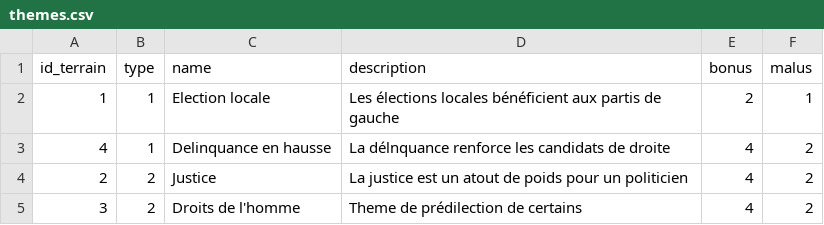
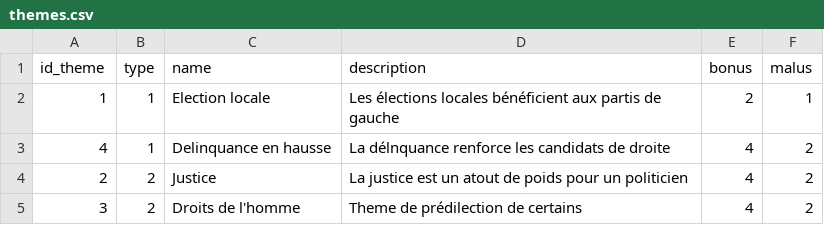
Before and after one commit to shideneyu/HeartRunes, a CSV file: datas/themes.csv (was cards/themes.csv), drawn as a sheet.

Commit message:
Tour par tour fonctionelle
Il manque les attaques, l'influence des terrains sur le jeu aussi.

```diff
--- a/cards/themes.csv
+++ b/datas/themes.csv
@@ -1,2 +1,2 @@
-id_terrain,type,name,description,bonus,malus
+id_theme,type,name,description,bonus,malus
 1,1,Election locale,Les élections locales bénéficient aux partis de gauche, 2,1
```
Also changed, not shown: 13 other files.
